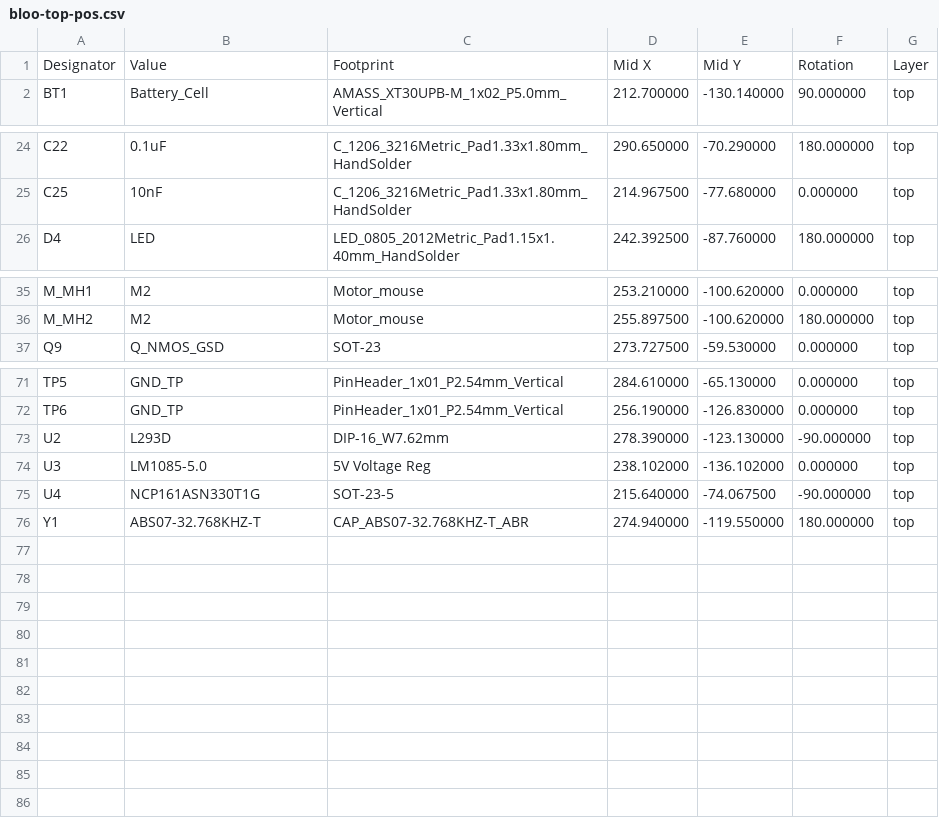
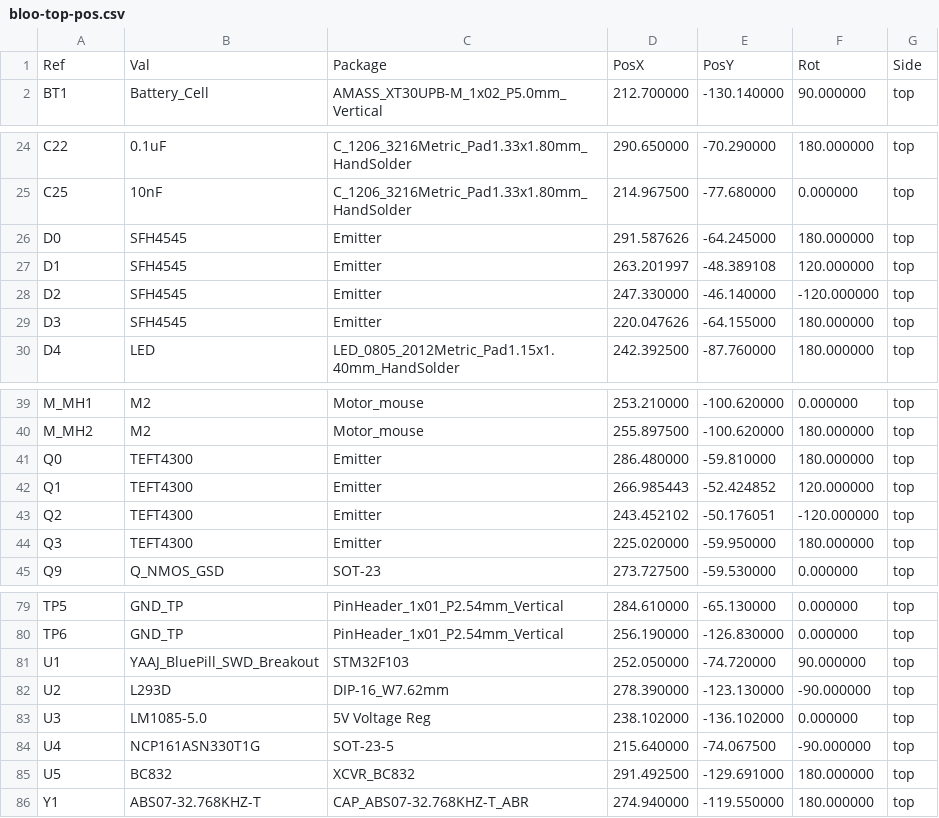
Before and after one commit to Maahi-V/26-27-UCI-Kit-Micromouse, a CSV file: production/assembly/Footprint Positions/bloo-top-pos.csv, drawn as a sheet; only a part is shown, gaps mark what is left out.

```diff
--- a/production/assembly/Footprint Positions/bloo-top-pos.csv
+++ b/production/assembly/Footprint Positions/bloo-top-pos.csv
@@ -1,2 +1,2 @@
-Designator,Value,Footprint,Mid X,Mid Y,Rotation,Layer
+Ref,Val,Package,PosX,PosY,Rot,Side
 "BT1","Battery_Cell","AMASS_XT30UPB-M_1x02_P5.0mm_Vertical",212.700000,-130.140000,90.000000,top
@@ -25,2 +25,6 @@ Designator,Value,Footprint,Mid X,Mid Y,Rotation,Layer
 "C25","10nF","C_1206_3216Metric_Pad1.33x1.80mm_HandSolder",214.967500,-77.680000,0.000000,top
+"D0","SFH4545","Emitter",291.587626,-64.245000,180.000000,top
+"D1","SFH4545","Emitter",263.201997,-48.389108,120.000000,top
+"D2","SFH4545","Emitter",247.330000,-46.140000,-120.000000,top
+"D3","SFH4545","Emitter",220.047626,-64.155000,180.000000,top
 "D4","LED","LED_0805_2012Metric_Pad1.15x1.40mm_HandSolder",242.392500,-87.760000,180.000000,top
@@ -36,2 +40,6 @@ Designator,Value,Footprint,Mid X,Mid Y,Rotation,Layer
 "M_MH2","M2","Motor_mouse",255.897500,-100.620000,180.000000,top
+"Q0","TEFT4300","Emitter",286.480000,-59.810000,180.000000,top
+"Q1","TEFT4300","Emitter",266.985443,-52.424852,120.000000,top
+"Q2","TEFT4300","Emitter",243.452102,-50.176051,-120.000000,top
+"Q3","TEFT4300","Emitter",225.020000,-59.950000,180.000000,top
 "Q9","Q_NMOS_GSD","SOT-23",273.727500,-59.530000,0.000000,top
@@ -72,2 +80,3 @@ Designator,Value,Footprint,Mid X,Mid Y,Rotation,Layer
 "TP6","GND_TP","PinHeader_1x01_P2.54mm_Vertical",256.190000,-126.830000,0.000000,top
+"U1","YAAJ_BluePill_SWD_Breakout","STM32F103",252.050000,-74.720000,90.000000,top
 "U2","L293D","DIP-16_W7.62mm",278.390000,-123.130000,-90.000000,top
@@ -75,2 +84,3 @@ Designator,Value,Footprint,Mid X,Mid Y,Rotation,Layer
 "U4","NCP161ASN330T1G","SOT-23-5",215.640000,-74.067500,-90.000000,top
+"U5","BC832","XCVR_BC832",291.492500,-129.691000,180.000000,top
 "Y1","ABS07-32.768KHZ-T","CAP_ABS07-32.768KHZ-T_ABR",274.940000,-119.550000,180.000000,top
```
Also changed, not shown: 17 other files.
